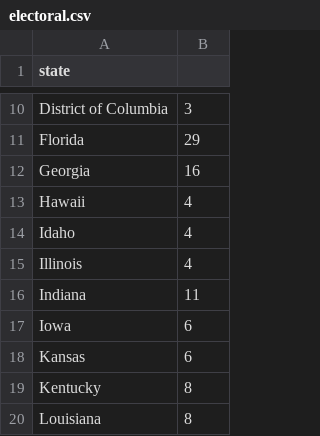
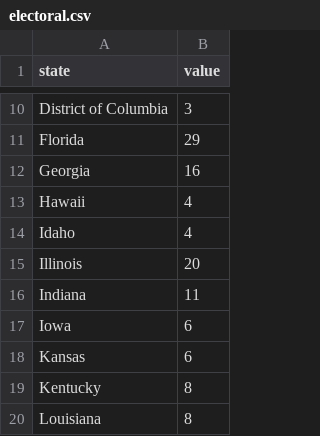
Before and after one commit to bicabone/election, a CSV file: data/electoral.csv, drawn as a sheet; only a part is shown, gaps mark what is left out; the diff names each change by its address in the sheet, - before the commit and + after, or states it on an @@ line.

```diff
--- a/data/electoral.csv
+++ b/data/electoral.csv
-B1: (empty)
+B1: value
-B15 (value): 4
+B15 (value): 20
```
Also changed, not shown: 5 other files.
